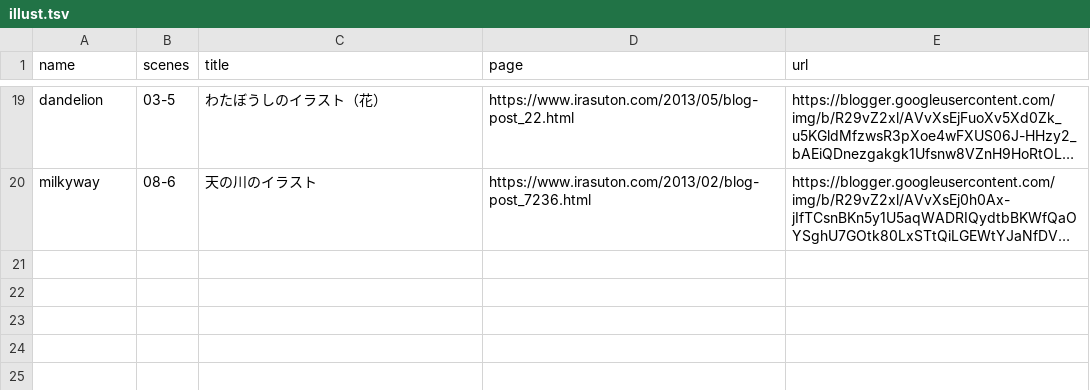
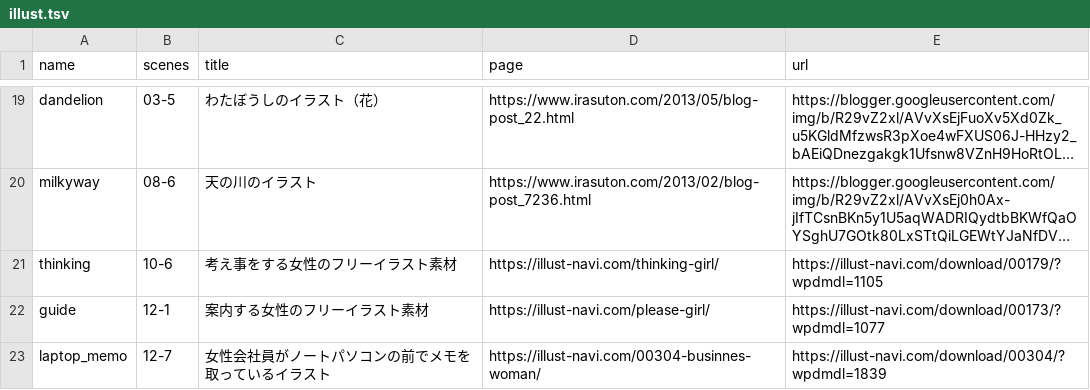
Before and after one commit to omasuuranaishi-a11y/tarot-cards, a TSV file: youtube/newmoon-20261011/tools/illust.tsv, drawn as a sheet; only a part is shown, gaps mark what is left out; long unchanged cells end in …; the diff names each change by its address in the sheet, - before the commit and + after, or states it on an @@ line.

```diff
--- a/youtube/newmoon-20261011/tools/illust.tsv
+++ b/youtube/newmoon-20261011/tools/illust.tsv
+row 21: thinking | 10-6 | 考え事をする女性のフリーイラスト素材 | https://illust-navi.com/thinking-girl/ | https://illust-navi.com/download/00179/?wpdmdl=1105
+row 22: guide | 12-1 | 案内する女性のフリーイラスト素材 | https://illust-navi.com/please-girl/ | https://illust-navi.com/download/00173/?wpdmdl=1077
+row 23: laptop_memo | 12-7 | 女性会社員がノートパソコンの前でメモを取っているイラスト | https://illust-navi.com/00304-businnes-woman/ | https://illust-navi.com/download/00304/?wpdmdl=1839
```
Also changed, not shown: 6 other files.
